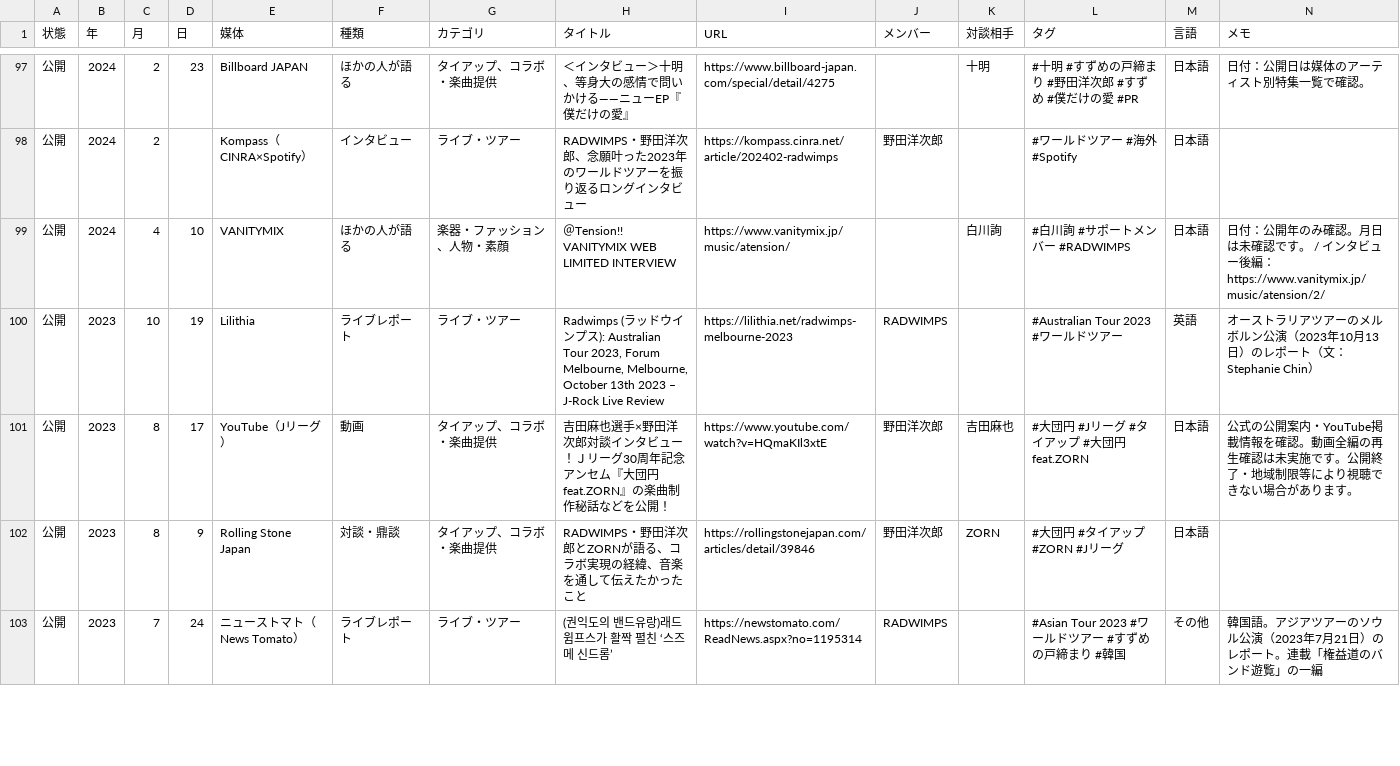
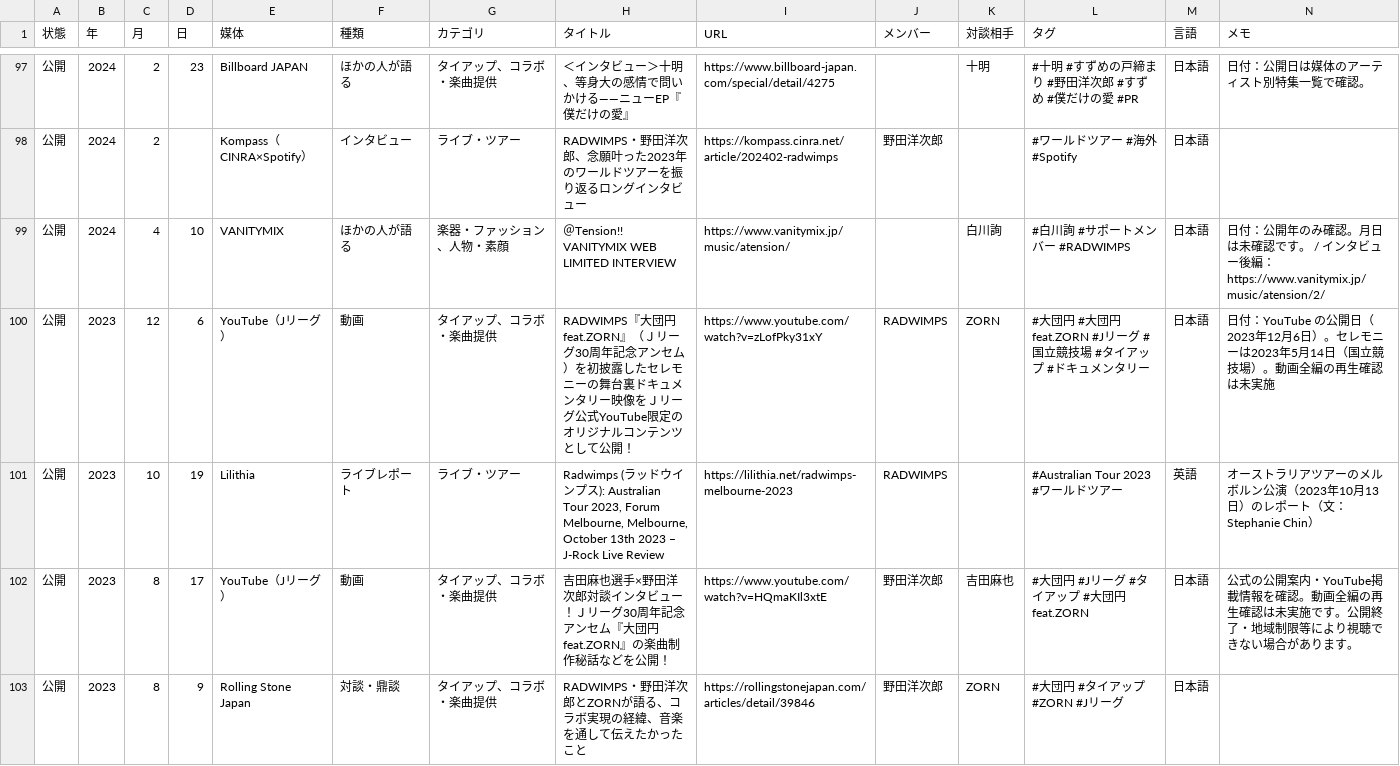
Before and after one commit to radwimps-archive/radwimps-interview-index, a CSV file: data/articles.csv, drawn as a sheet; only a part is shown, gaps mark what is left out; the shorter side is filled out with more unchanged rows; rows hold the shown columns only; the diff covers the shown part only; the diff names each change by its address in the sheet, - before the commit and + after, or states it on an @@ line.

```diff
--- a/data/articles.csv
+++ b/data/articles.csv
+row 100: 公開 | 2023 | 12 | 6 | YouTube（Jリーグ） | 動画 | タイアップ、コラボ・楽曲提供 | RADWIMPS『大団円 feat.ZORN』（Ｊリーグ30周年記念アンセム）を初披露したセレモニーの舞台裏ドキュメンタリー映像をＪリーグ公式YouTube限定のオリジナルコンテンツとして公開！ | https://www.youtube.com/watch?v=zLofPky31xY | RADWIMPS | ZORN | #大団円 #大団円 feat.ZORN #Jリーグ #国立競技場 #タイアップ #ドキュメンタリー | 日本語 | 日付：YouTube の公開日（2023年12月6日）。セレモニーは2023年5月14日（国立競技場）。動画全編の再生確認は未実施
```
Also changed, not shown: 1 added row elsewhere in this file.
